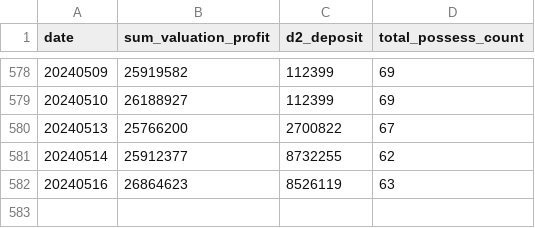
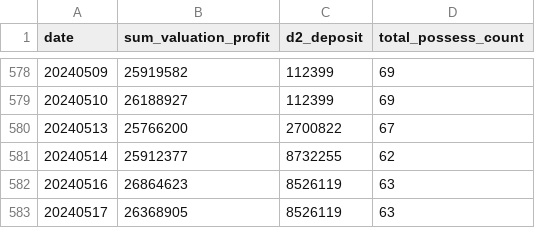
Before and after one commit to bfdai/bfdai_csv, a CSV file: jango_simulator2445001.csv, drawn as a sheet; only a part is shown, gaps mark what is left out.

Commit message:
Upload CSV file

```diff
--- a/jango_simulator2445001.csv
+++ b/jango_simulator2445001.csv
@@ -582 +582,2 @@ date,sum_valuation_profit,d2_deposit,total_possess_count
 20240516,26864623,8526119,63
+20240517,26368905,8526119,63
```
